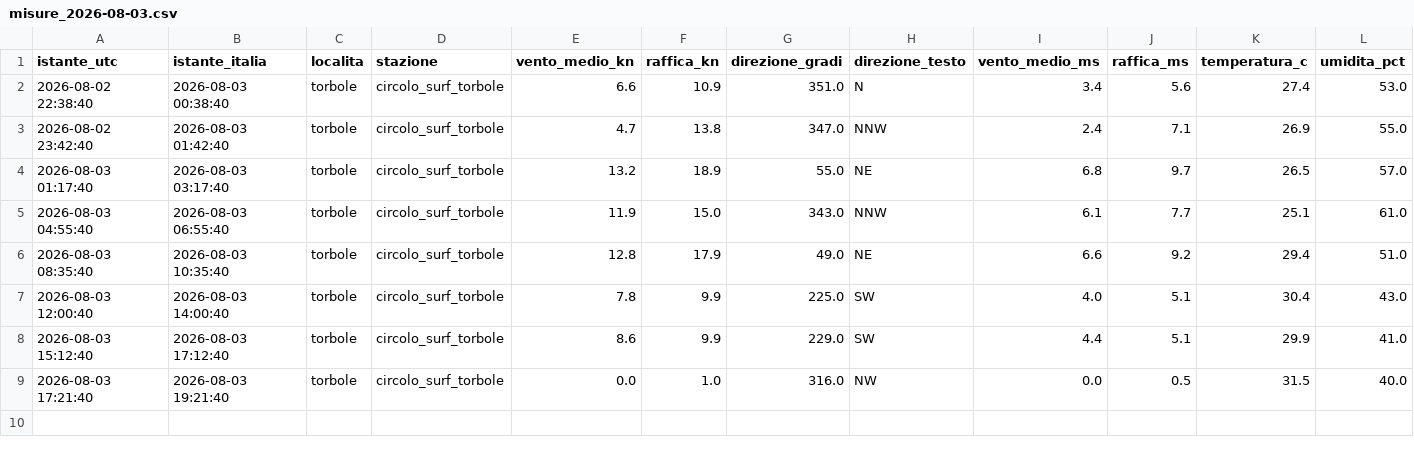
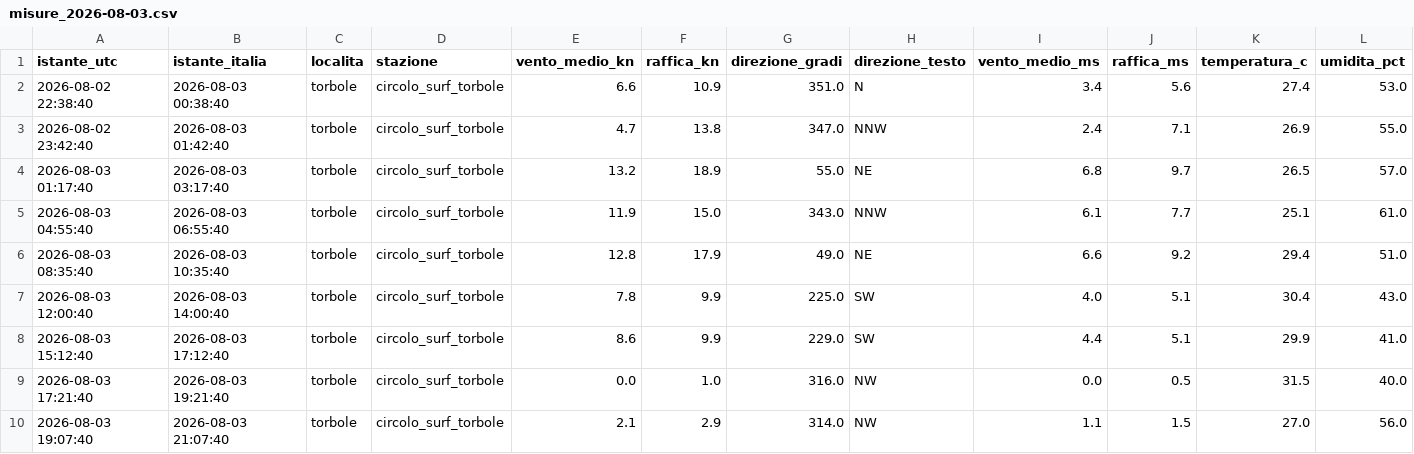
Before and after one commit to gimasc/ventogarda, a CSV file: data/storico/reale/misure_2026-08-03.csv, drawn as a sheet; only a part is shown; rows hold the shown columns only; the diff names each change by its address in the sheet, - before the commit and + after, or states it on an @@ line.

```diff
--- a/data/storico/reale/misure_2026-08-03.csv
+++ b/data/storico/reale/misure_2026-08-03.csv
+row 10: 2026-08-03 19:07:40 | 2026-08-03 21:07:40 | torbole | circolo_surf_torbole | 2.1 | 2.9 | 314.0 | NW | 1.1 | 1.5 | 27.0 | 56.0
```
Also changed, not shown: 2 other files.
